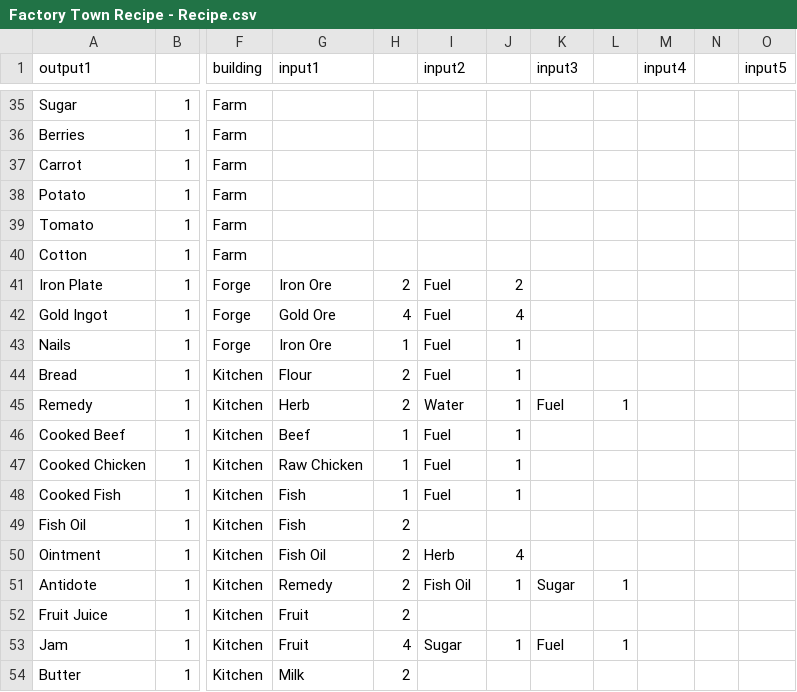
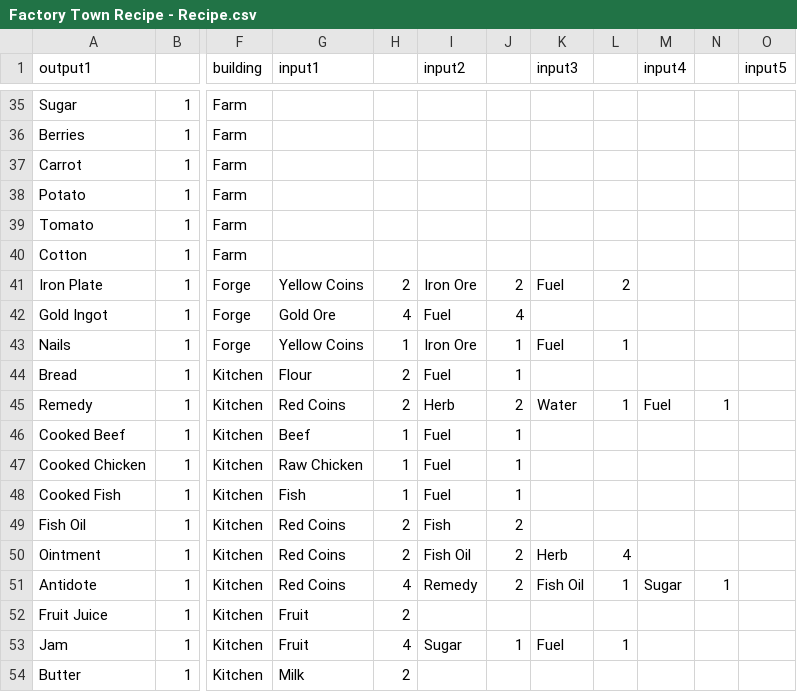
Before and after one commit to gc-locks/ftplanner, a CSV file: datasheet/Factory Town Recipe - Recipe.csv, drawn as a sheet; only a part is shown, gaps mark what is left out; the diff covers the shown part only; the diff names each change by its address in the sheet, - before the commit and + after, or states it on an @@ line.

```diff
--- a/datasheet/Factory Town Recipe - Recipe.csv
+++ b/datasheet/Factory Town Recipe - Recipe.csv
-G41 (input1): Iron Ore
+G41 (input1): Yellow Coins
-I41 (input2): Fuel
+I41 (input2): Iron Ore
-K41 (input3): (empty)
+K41 (input3): Fuel
-L41: (empty)
+L41: 2
-G43 (input1): Iron Ore
+G43 (input1): Yellow Coins
-I43 (input2): Fuel
+I43 (input2): Iron Ore
-K43 (input3): (empty)
+K43 (input3): Fuel
-L43: (empty)
+L43: 1
-G45 (input1): Herb
+G45 (input1): Red Coins
-I45 (input2): Water
+I45 (input2): Herb
-J45: 1
+J45: 2
-K45 (input3): Fuel
+K45 (input3): Water
-M45 (input4): (empty)
+M45 (input4): Fuel
-N45: (empty)
+N45: 1
-G49 (input1): Fish
+G49 (input1): Red Coins
-I49 (input2): (empty)
+I49 (input2): Fish
-J49: (empty)
+J49: 2
-G50 (input1): Fish Oil
+G50 (input1): Red Coins
-I50 (input2): Herb
+I50 (input2): Fish Oil
-J50: 4
+J50: 2
-K50 (input3): (empty)
+K50 (input3): Herb
-L50: (empty)
+L50: 4
-G51 (input1): Remedy
+G51 (input1): Red Coins
-H51: 2
+H51: 4
-I51 (input2): Fish Oil
+I51 (input2): Remedy
-J51: 1
+J51: 2
-K51 (input3): Sugar
+K51 (input3): Fish Oil
-M51 (input4): (empty)
+M51 (input4): Sugar
-N51: (empty)
+N51: 1
```
Also changed, not shown: 75 edited cells elsewhere in this file, 3 other files.
